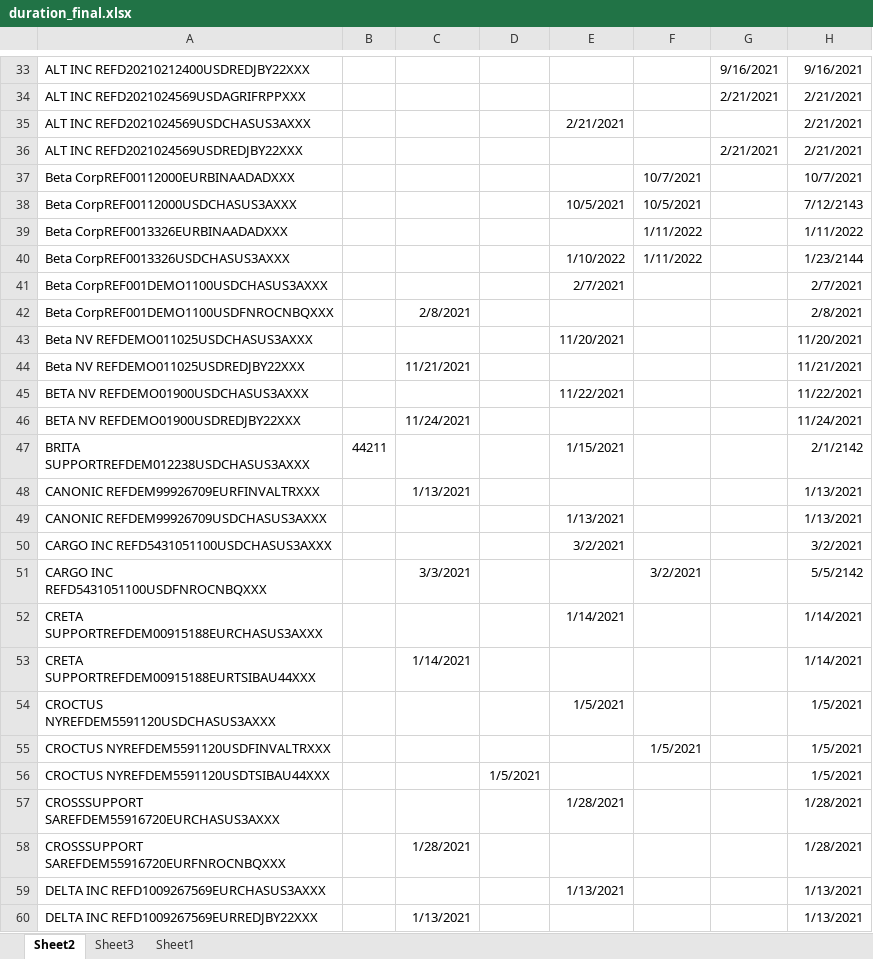
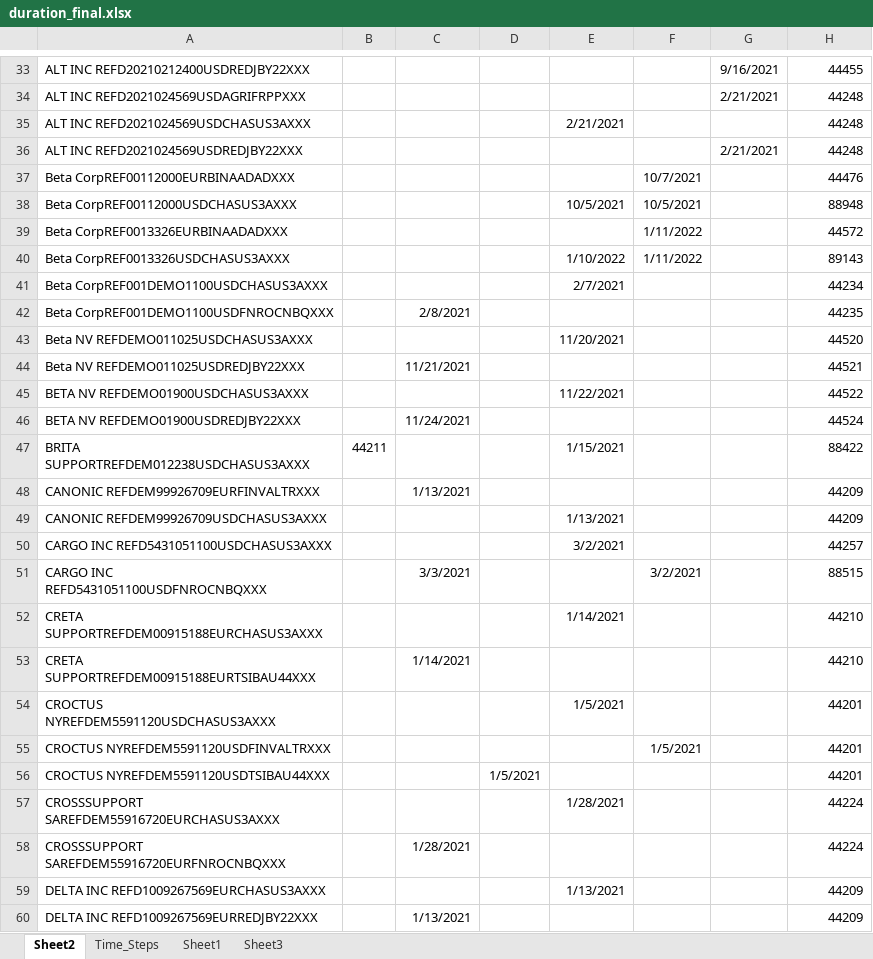
Before and after one commit to Edgart371/Project-6-Descriptive-predictive-analysis-and-visualization-in-Tableau, an Excel workbook: Final_clean/duration_final.xlsx, sheet Sheet2, drawn as a sheet; only a part is shown, gaps mark what is left out; values as stored, in another font and other column widths than the file's, no borders; the diff covers the shown part only; the diff names each change by its address in the sheet, - before the commit and + after, or states it on an @@ line.

```diff
--- a/Final_clean/duration_final.xlsx (sheet Sheet2)
+++ b/Final_clean/duration_final.xlsx (sheet Sheet2)
+sheet tab: Time_Steps
@@ sheet tab order changed: Sheet2 | Time_Steps | Sheet1 | Sheet3 @@
-H33: 9/16/2021
+H33: 44455
-H34:H36: 2/21/2021
+H34:H36: 44248
-H37: 10/7/2021
+H37: 44476
-H38: 7/12/2143
+H38: 88948
-H39: 1/11/2022
+H39: 44572
-H40: 1/23/2144
+H40: 89143
-H41: 2/7/2021
+H41: 44234
-H42: 2/8/2021
+H42: 44235
-H43: 11/20/2021
+H43: 44520
-H44: 11/21/2021
+H44: 44521
-H45: 11/22/2021
+H45: 44522
-H46: 11/24/2021
+H46: 44524
-H47: 2/1/2142
+H47: 88422
-H48:H49: 1/13/2021
+H48:H49: 44209
-H50: 3/2/2021
+H50: 44257
-H51: 5/5/2142
+H51: 88515
-H52:H53: 1/14/2021
+H52:H53: 44210
-H54:H56: 1/5/2021
+H54:H56: 44201
-H57:H58: 1/28/2021
+H57:H58: 44224
-H59:H60: 1/13/2021
+H59:H60: 44209
```
Also changed, not shown: 55 edited cells elsewhere in this sheet, sheet Sheet1, 7 other files.
